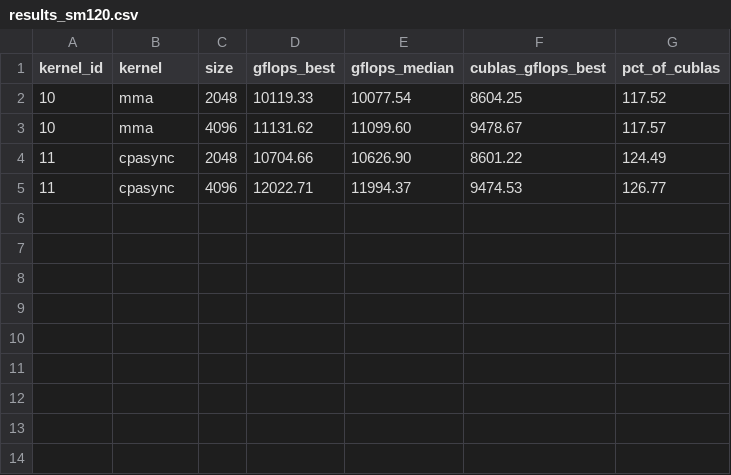
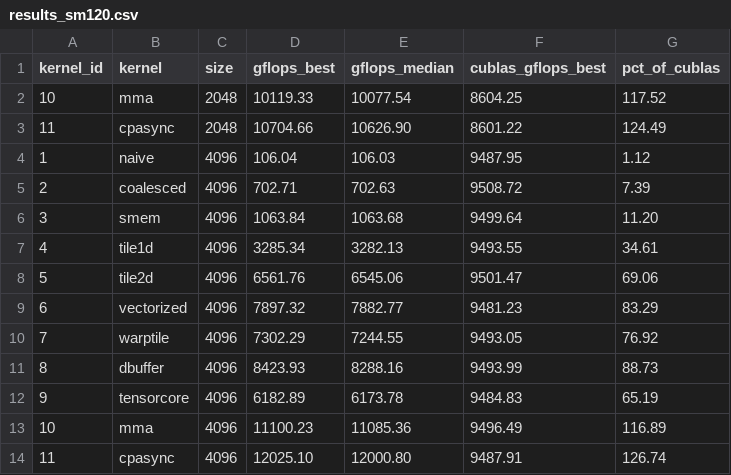
Before and after one commit to OoEthanoO/bare-metal-bard, a CSV file: bench/results_sm120.csv, drawn as a sheet.

Commit message:
Record the full ladder on the 5070 Ti, bracketed
The headline table is the 4070's, which is where the ladder was built; the card
the project now runs on only had rows for kernels 10 and 11. All eleven now
exist for it, N=4096, clock pinned to 1200 MHz, and the whole sweep bracketed by
the ctx-256 reference -- 47.2/46.7 before, 46.8/46.4 after -- so it is known to
sit in one machine state rather than hoped to.

The curve has the same shape as the 4070's, with the same three jumps in the
same places. What moved is the fp32 ceiling: dbuffer reaches 88.7% of cuBLAS
here against 95.0% there, because this card's cuBLAS fp32 is relatively
stronger, not because the kernel regressed.

And it doubles as the tightest check yet that the WSL toolchain changed nothing.
Kernels 10 and 11 were recorded on this card with the Windows toolchain before
the move; the WSL build reproduces them to 0.13% and 0.05% (11085 vs 11100,
12001 vs 11994).

An earlier attempt at this sweep is discarded rather than committed: it ran
while the laptop's performance mode was being switched underneath it, which put
the clock at 2010 MHz against a 1200 MHz lock and inflated every row. The
bracket is what caught it.

```diff
--- a/bench/results_sm120.csv
+++ b/bench/results_sm120.csv
@@ -2,4 +2,13 @@ kernel_id,kernel,size,gflops_best,gflops_median,cublas_gflops_best,pct_of_cublas
 10,mma,2048,10119.33,10077.54,8604.25,117.52
-10,mma,4096,11131.62,11099.60,9478.67,117.57
 11,cpasync,2048,10704.66,10626.90,8601.22,124.49
-11,cpasync,4096,12022.71,11994.37,9474.53,126.77
+1,naive,4096,106.04,106.03,9487.95,1.12
+2,coalesced,4096,702.71,702.63,9508.72,7.39
+3,smem,4096,1063.84,1063.68,9499.64,11.20
+4,tile1d,4096,3285.34,3282.13,9493.55,34.61
+5,tile2d,4096,6561.76,6545.06,9501.47,69.06
+6,vectorized,4096,7897.32,7882.77,9481.23,83.29
+7,warptile,4096,7302.29,7244.55,9493.05,76.92
+8,dbuffer,4096,8423.93,8288.16,9493.99,88.73
+9,tensorcore,4096,6182.89,6173.78,9484.83,65.19
+10,mma,4096,11100.23,11085.36,9496.49,116.89
+11,cpasync,4096,12025.10,12000.80,9487.91,126.74
```
Also changed, not shown: 1 other file.
